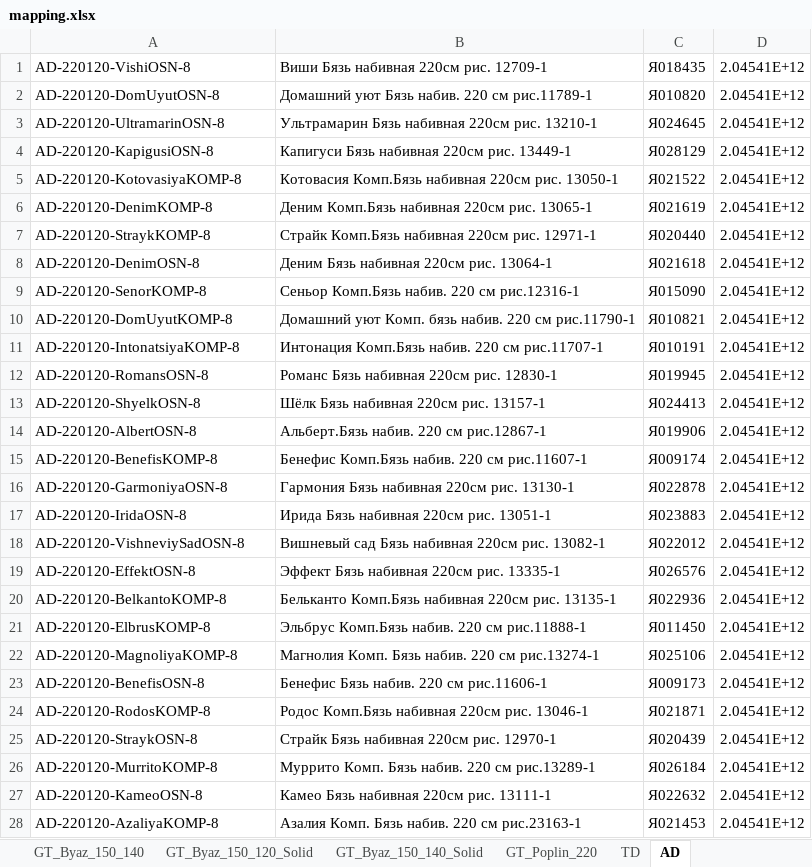
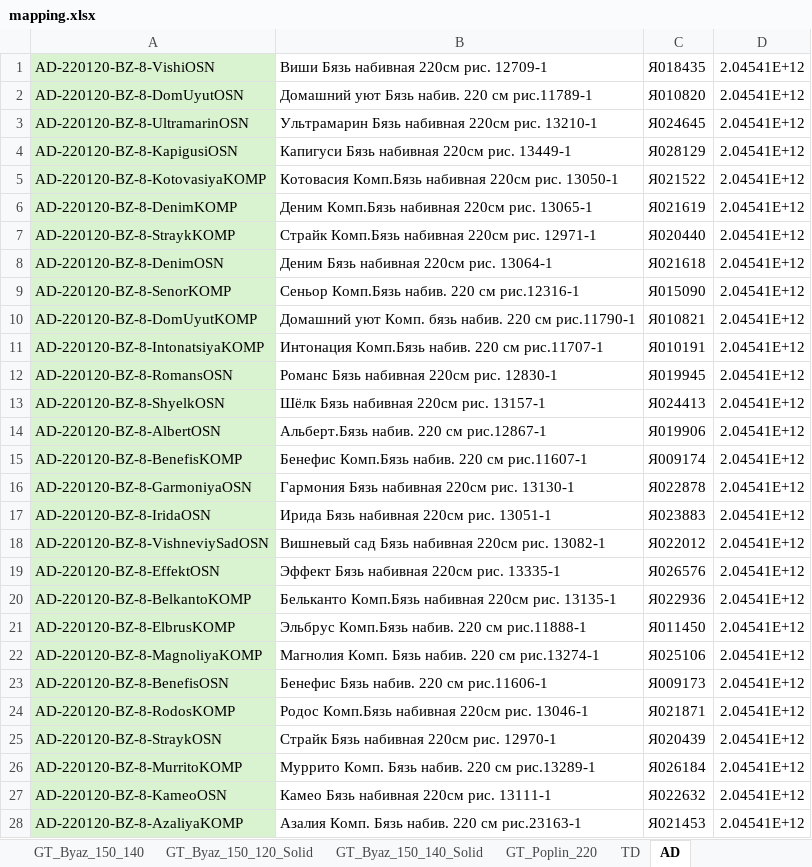
Before and after one commit to JUNKYASS/parse-fabric-stocks, an Excel workbook: data/mapping.xlsx, sheet AD, drawn as a sheet; only a part is shown; values as stored, in another font and other column widths than the file's, no borders; the diff covers the shown part only; the diff names each change by its address in the sheet, - before the commit and + after, or states it on an @@ line.

```diff
--- a/data/mapping.xlsx (sheet AD)
+++ b/data/mapping.xlsx (sheet AD)
-A1: AD-220120-VishiOSN-8
+A1: AD-220120-BZ-8-VishiOSN
-A1:A28 fill: none
+A1:A28 fill: #D9F2D0
-A2: AD-220120-DomUyutOSN-8
+A2: AD-220120-BZ-8-DomUyutOSN
-A3: AD-220120-UltramarinOSN-8
+A3: AD-220120-BZ-8-UltramarinOSN
-A4: AD-220120-KapigusiOSN-8
+A4: AD-220120-BZ-8-KapigusiOSN
-A5: AD-220120-KotovasiyaKOMP-8
+A5: AD-220120-BZ-8-KotovasiyaKOMP
-A6: AD-220120-DenimKOMP-8
+A6: AD-220120-BZ-8-DenimKOMP
-A7: AD-220120-StraykKOMP-8
+A7: AD-220120-BZ-8-StraykKOMP
-A8: AD-220120-DenimOSN-8
+A8: AD-220120-BZ-8-DenimOSN
-A9: AD-220120-SenorKOMP-8
+A9: AD-220120-BZ-8-SenorKOMP
-A10: AD-220120-DomUyutKOMP-8
+A10: AD-220120-BZ-8-DomUyutKOMP
-A11: AD-220120-IntonatsiyaKOMP-8
+A11: AD-220120-BZ-8-IntonatsiyaKOMP
-A12: AD-220120-RomansOSN-8
+A12: AD-220120-BZ-8-RomansOSN
-A13: AD-220120-ShyelkOSN-8
+A13: AD-220120-BZ-8-ShyelkOSN
-A14: AD-220120-AlbertOSN-8
+A14: AD-220120-BZ-8-AlbertOSN
-A15: AD-220120-BenefisKOMP-8
+A15: AD-220120-BZ-8-BenefisKOMP
-A16: AD-220120-GarmoniyaOSN-8
+A16: AD-220120-BZ-8-GarmoniyaOSN
-A17: AD-220120-IridaOSN-8
+A17: AD-220120-BZ-8-IridaOSN
-A18: AD-220120-VishneviySadOSN-8
+A18: AD-220120-BZ-8-VishneviySadOSN
-A19: AD-220120-EffektOSN-8
+A19: AD-220120-BZ-8-EffektOSN
-A20: AD-220120-BelkantoKOMP-8
+A20: AD-220120-BZ-8-BelkantoKOMP
-A21: AD-220120-ElbrusKOMP-8
+A21: AD-220120-BZ-8-ElbrusKOMP
-A22: AD-220120-MagnoliyaKOMP-8
+A22: AD-220120-BZ-8-MagnoliyaKOMP
-A23: AD-220120-BenefisOSN-8
+A23: AD-220120-BZ-8-BenefisOSN
-A24: AD-220120-RodosKOMP-8
+A24: AD-220120-BZ-8-RodosKOMP
-A25: AD-220120-StraykOSN-8
+A25: AD-220120-BZ-8-StraykOSN
-A26: AD-220120-MurritoKOMP-8
+A26: AD-220120-BZ-8-MurritoKOMP
-A27: AD-220120-KameoOSN-8
+A27: AD-220120-BZ-8-KameoOSN
-A28: AD-220120-AzaliyaKOMP-8
+A28: AD-220120-BZ-8-AzaliyaKOMP
```
Also changed, not shown: 125 edited cells and cell formats elsewhere in this sheet, sheet TD, sheet GT_Byaz_150_120, sheet LB, sheet GT_Byaz_150_140, sheet GT_Poplin_220, sheet GT_Byaz_220_140, 4 more sheets, data/ready_stocks/logos-ozon-stocks-updated.xlsx, data/ready_stocks/logos-wb-stocks-updated.xlsx, 3 other files.
